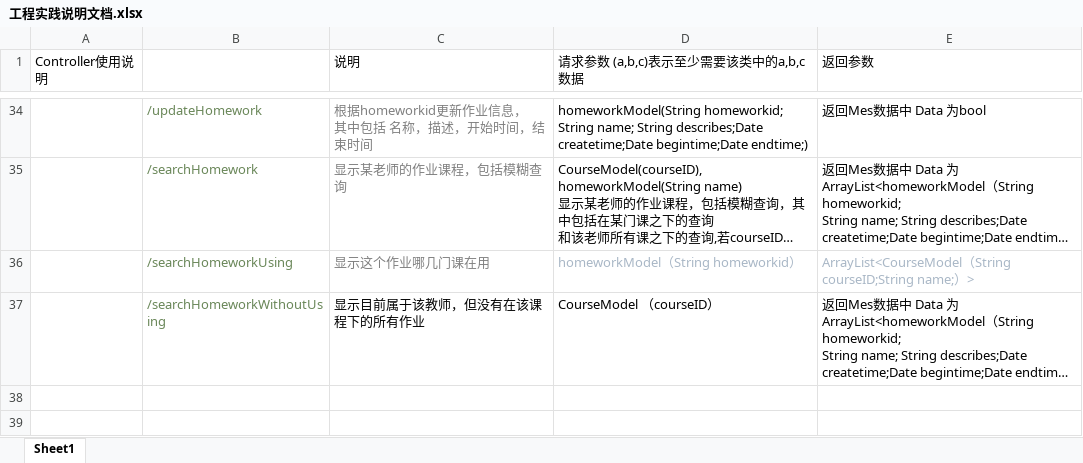
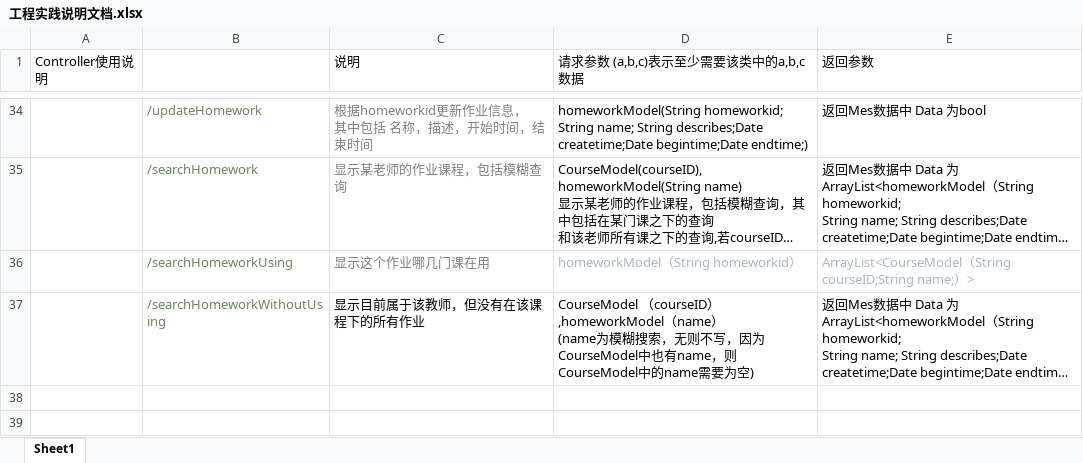
Before and after one commit to nainaiguang/sseoj, an Excel workbook: src/main/doc/工程实践说明文档.xlsx, sheet Sheet1, drawn as a sheet; only a part is shown, gaps mark what is left out; long unchanged cells end in …; values as stored, in another font and other column widths than the file's, no borders; ↵ is a line break in a cell; the diff names each change by its address in the sheet, - before the commit and + after, or states it on an @@ line.

```diff
--- a/src/main/doc/工程实践说明文档.xlsx (sheet Sheet1)
+++ b/src/main/doc/工程实践说明文档.xlsx (sheet Sheet1)
-D37 (请求参数 (a,b,c)表示至少需要该类中的a,b,c数据): …courseID）
+D37 (请求参数 (a,b,c)表示至少需要该类中的a,b,c数据): …courseID）,homeworkModel（name） ↵ (name为模糊搜索，无则不写，因为CourseModel中也有name，则CourseModel中的name需要为空)
```
Also changed, not shown: 5 other files.
